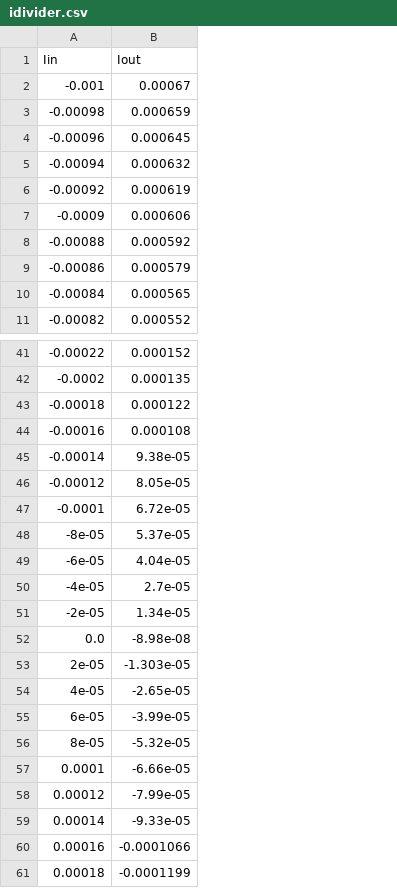
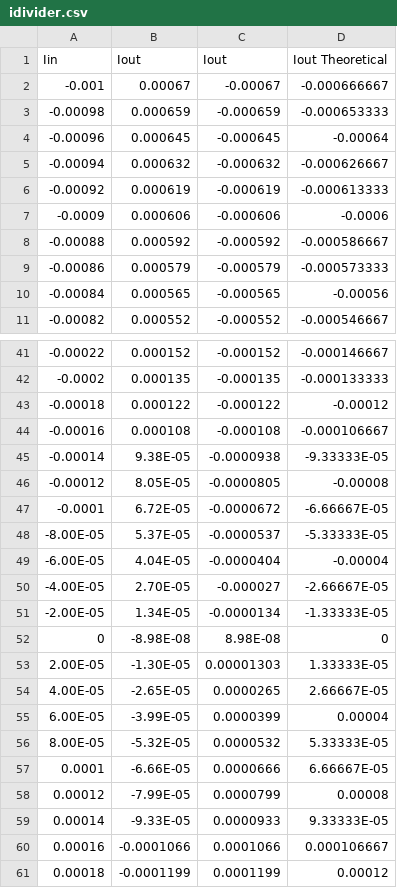
Before and after one commit to bringsyrup/CircuitsLabs, a CSV file: lab1/idivider.csv, drawn as a sheet; only a part is shown, gaps mark what is left out; removed rows and columns are numbered as before the commit, all else as after; the diff names each change by its address in the sheet, - before the commit and + after, or states it on an @@ line.

```diff
--- a/lab1/idivider.csv
+++ b/lab1/idivider.csv
+column C, rows 1-11: Iout | -0.00067 | -0.000659 | -0.000645 | -0.000632 | -0.000619 | -0.000606 | -0.000592 | -0.000579 | -0.000565 | -0.000552; rows 41-47: -0.000152 | -0.000135 | -0.000122 | -0.000108 | -0.0000938 | -0.0000805 | -0.0000672; rows 57-61: 0.0000666 | 0.0000799 | 0.0000933 | 0.0001066 | 0.0001199
+column D, rows 1-11: Iout Theoretical | -0.000666667 | -0.000653333 | -0.00064 | -0.000626667 | -0.000613333 | -0.0006 | -0.000586667 | -0.000573333 | -0.00056 | -0.000546667; rows 41-47: -0.000146667 | -0.000133333 | -0.00012 | -0.000106667 | -9.33333E-05 | -0.00008 | -6.66667E-05; rows 57-61: 6.66667E-05 | 0.00008 | 9.33333E-05 | 0.000106667 | 0.00012
-B45: 9.38e-05
+B45: 9.38E-05
-B46: 8.05e-05
+B46: 8.05E-05
-B47: 6.72e-05
+B47: 6.72E-05
-row 48: -8e-05 | 5.37e-05
-row 49: -6e-05 | 4.04e-05
-row 50: -4e-05 | 2.7e-05
-row 51: -2e-05 | 1.34e-05
-row 52: 0.0 | -8.98e-08
-row 53: 2e-05 | -1.303e-05
-row 54: 4e-05 | -2.65e-05
-row 55: 6e-05 | -3.99e-05
-row 56: 8e-05 | -5.32e-05
+row 48: -8.00E-05 | 5.37E-05 | -0.0000537 | -5.33333E-05
+row 49: -6.00E-05 | 4.04E-05 | -0.0000404 | -0.00004
+row 50: -4.00E-05 | 2.70E-05 | -0.000027 | -2.66667E-05
+row 51: -2.00E-05 | 1.34E-05 | -0.0000134 | -1.33333E-05
+row 52: 0 | -8.98E-08 | 8.98E-08 | 0
+row 53: 2.00E-05 | -1.30E-05 | 0.00001303 | 1.33333E-05
+row 54: 4.00E-05 | -2.65E-05 | 0.0000265 | 2.66667E-05
+row 55: 6.00E-05 | -3.99E-05 | 0.0000399 | 0.00004
+row 56: 8.00E-05 | -5.32E-05 | 0.0000532 | 5.33333E-05
-B57: -6.66e-05
+B57: -6.66E-05
-B58: -7.99e-05
+B58: -7.99E-05
-B59: -9.33e-05
+B59: -9.33E-05
```
Also changed, not shown: lab1/resistor.csv, lab1/vdivider.csv, 12 other files.
